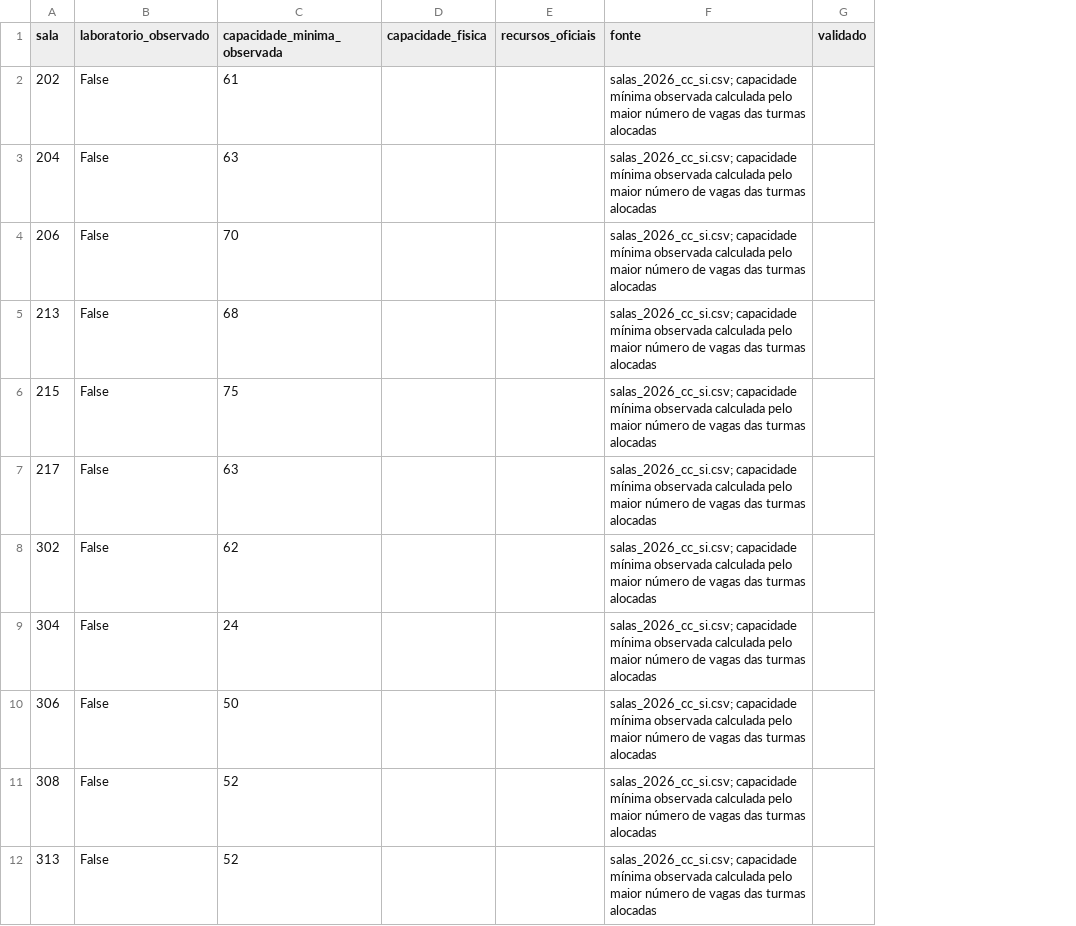
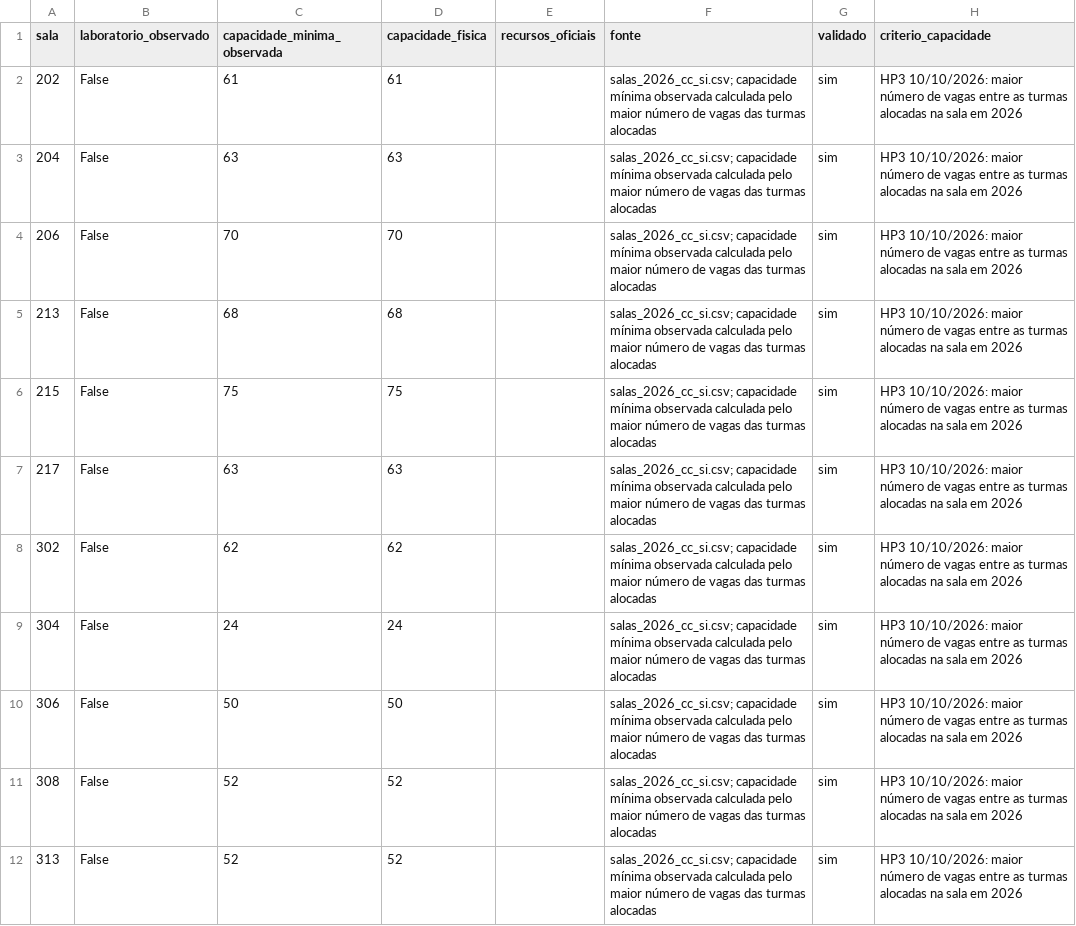
Before and after one commit to bcosta19/TCC, a CSV file: dados/processados/cadastro_salas_2026.csv, drawn as a sheet; only a part is shown; the diff covers the shown part only; the diff names each change by its address in the sheet, - before the commit and + after, or states it on an @@ line.

Commit message:
Preenche a instância oficial de 2026 por inferência (HP3–HP6)
Hipóteses provisórias de 10/10/2026, aplicadas por
scripts/prefill_inferences_2026.py com o critério registrado por linha:
capacidade da sala pelo maior número de vagas observado (HP3), laboratório
pela sala "L" observada (HP4), setor da planilha QH 2025 ou por afinidade de
assunto (HP5) e habilitação de quem deu a disciplina em 2025 ou 2026 (HP6).
Decisões do aluno: prioridade uniforme para todos os docentes e optativas de
outros departamentos marcadas como ignorar_fora_do_ic.

O builder passa a decidir alternância de laboratório por código e registra no
manifesto quantas linhas vieram de hipótese. Corrige as colunas de frequência
histórica, congeladas vazias desde a geração das tabelas: a pipeline agora as
recalcula sem tocar nas decisões. Pendências do verificador: 1133 → 12
(universo de H12 e 11 turmas do IC fora do PDF).

```diff
--- a/dados/processados/cadastro_salas_2026.csv
+++ b/dados/processados/cadastro_salas_2026.csv
+column H (criterio_capacidade), rows 2-12: all HP3 10/10/2026: maior número de vagas entre as turmas alocadas na sala em 2026
-D2 (capacidade_fisica): (empty)
+D2 (capacidade_fisica): 61
-G2:G12 (validado): (empty)
+G2:G12 (validado): sim
-D3 (capacidade_fisica): (empty)
+D3 (capacidade_fisica): 63
-D4 (capacidade_fisica): (empty)
+D4 (capacidade_fisica): 70
-D5 (capacidade_fisica): (empty)
+D5 (capacidade_fisica): 68
-D6 (capacidade_fisica): (empty)
+D6 (capacidade_fisica): 75
-D7 (capacidade_fisica): (empty)
+D7 (capacidade_fisica): 63
-D8 (capacidade_fisica): (empty)
+D8 (capacidade_fisica): 62
-D9 (capacidade_fisica): (empty)
+D9 (capacidade_fisica): 24
-D10 (capacidade_fisica): (empty)
+D10 (capacidade_fisica): 50
-D11:D12 (capacidade_fisica): (empty)
+D11:D12 (capacidade_fisica): 52
```
Also changed, not shown: 22 edited cells elsewhere in this file, 14 other files.
